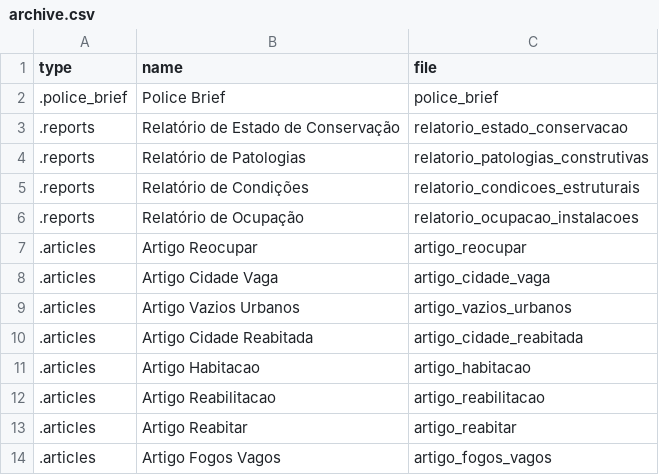
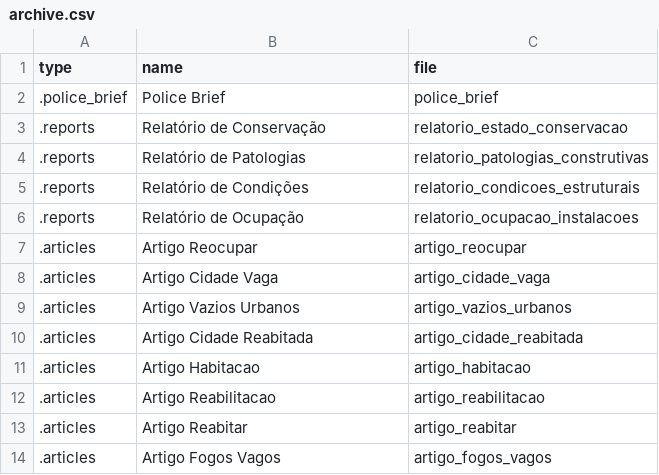
Before and after one commit to MariaMiguel0510/VAGOS, a CSV file: data/archive.csv, drawn as a sheet.

Commit message:
versão mobile
archive e landing page versão mobile já estão acabados

```diff
--- a/data/archive.csv
+++ b/data/archive.csv
@@ -2,3 +2,3 @@ type,name,file
 ".police_brief","Police Brief","police_brief"
-".reports","Relatório de Estado de Conservação","relatorio_estado_conservacao"
+".reports","Relatório de Conservação","relatorio_estado_conservacao"
 ".reports","Relatório de Patologias","relatorio_patologias_construtivas"
```
Also changed, not shown: 5 other files.
